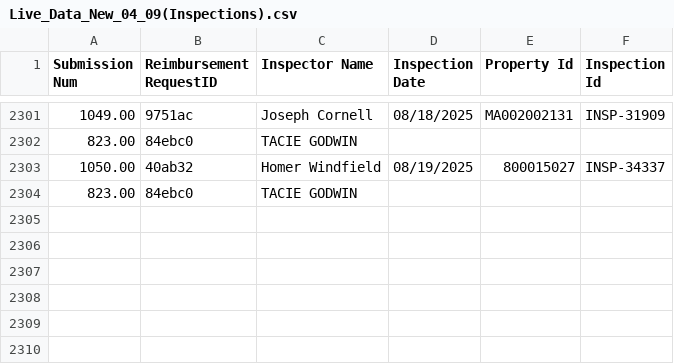
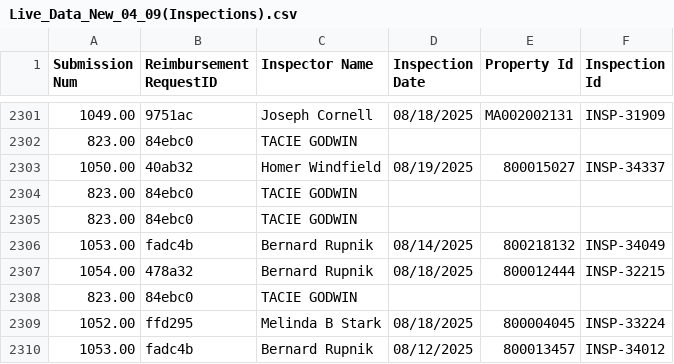
Before and after one commit to MalavikaKalani/Report-Automation-Tool, a CSV file: Live_Data_New_04_09(Inspections).csv, drawn as a sheet; only a part is shown, gaps mark what is left out; the diff names each change by its address in the sheet, - before the commit and + after, or states it on an @@ line.

```diff
--- a/Live_Data_New_04_09(Inspections).csv
+++ b/Live_Data_New_04_09(Inspections).csv
+row 2305: 823.00 | 84ebc0 | TACIE GODWIN
+row 2306: 1053.00 | fadc4b | Bernard Rupnik | 08/14/2025 | 800218132 | INSP-34049
+row 2307: 1054.00 | 478a32 | Bernard Rupnik | 08/18/2025 | 800012444 | INSP-32215
+row 2308: 823.00 | 84ebc0 | TACIE GODWIN
+row 2309: 1052.00 | ffd295 | Melinda B Stark | 08/18/2025 | 800004045 | INSP-33224
+row 2310: 1053.00 | fadc4b | Bernard Rupnik | 08/12/2025 | 800013457 | INSP-34012
```
Also changed, not shown: Live_Data_New_04_09(All_Submissions).csv, Live_Data_New_04_09(Per Diem).csv, 2 other files.
